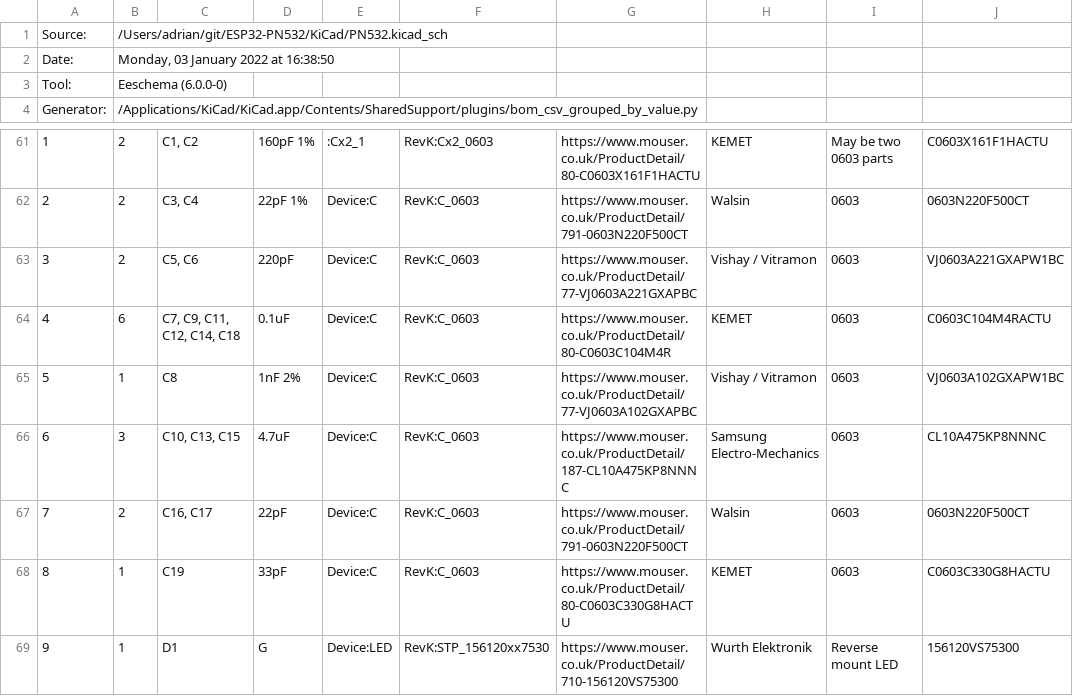
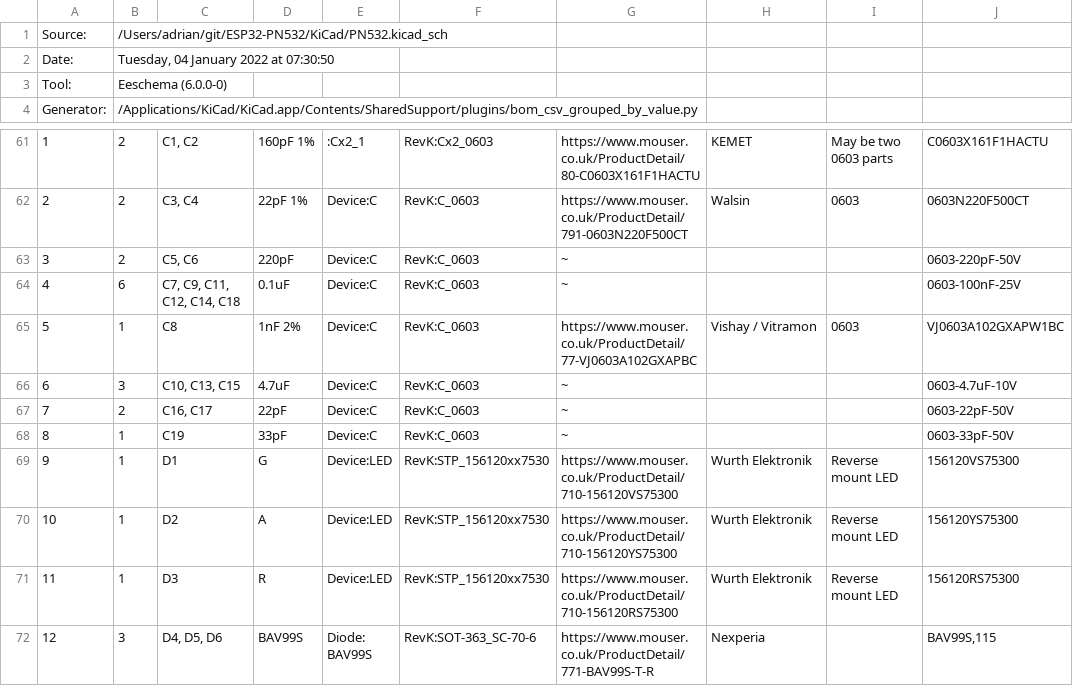
Before and after one commit to revk/ESP32-PN532, a CSV file: KiCad/PN532.csv, drawn as a sheet; only a part is shown, gaps mark what is left out; the shorter side is filled out with more unchanged rows; the diff covers the shown part only.

```diff
--- a/KiCad/PN532.csv
+++ b/KiCad/PN532.csv
@@ -1,3 +1,3 @@
 "Source:","/Users/adrian/git/ESP32-PN532/KiCad/PN532.kicad_sch"
-"Date:","Monday, 03 January 2022 at 16:38:50"
+"Date:","Tuesday, 04 January 2022 at 07:30:50"
 "Tool:","Eeschema (6.0.0-0)"
@@ -62,8 +62,8 @@
 "2","2","C3, C4","22pF 1%","Device:C","RevK:C_0603","https://www.mouser.co.uk/ProductDetail/791-0603N220F500CT","Walsin","0603","0603N220F500CT"
-"3","2","C5, C6","220pF","Device:C","RevK:C_0603","https://www.mouser.co.uk/ProductDetail/77-VJ0603A221GXAPBC","Vishay / Vitramon","0603","VJ0603A221GXAPW1BC"
-"4","6","C7, C9, C11, C12, C14, C18","0.1uF","Device:C","RevK:C_0603","https://www.mouser.co.uk/ProductDetail/80-C0603C104M4R","KEMET","0603","C0603C104M4RACTU"
+"3","2","C5, C6","220pF","Device:C","RevK:C_0603","~","","","0603-220pF-50V"
+"4","6","C7, C9, C11, C12, C14, C18","0.1uF","Device:C","RevK:C_0603","~","","","0603-100nF-25V"
 "5","1","C8","1nF 2%","Device:C","RevK:C_0603","https://www.mouser.co.uk/ProductDetail/77-VJ0603A102GXAPBC","Vishay / Vitramon","0603","VJ0603A102GXAPW1BC"
-"6","3","C10, C13, C15","4.7uF","Device:C","RevK:C_0603","https://www.mouser.co.uk/ProductDetail/187-CL10A475KP8NNNC","Samsung Electro-Mechanics","0603","CL10A475KP8NNNC"
-"7","2","C16, C17","22pF","Device:C","RevK:C_0603","https://www.mouser.co.uk/ProductDetail/791-0603N220F500CT","Walsin","0603","0603N220F500CT"
-"8","1","C19","33pF","Device:C","RevK:C_0603","https://www.mouser.co.uk/ProductDetail/80-C0603C330G8HACTU","KEMET","0603","C0603C330G8HACTU"
+"6","3","C10, C13, C15","4.7uF","Device:C","RevK:C_0603","~","","","0603-4.7uF-10V"
+"7","2","C16, C17","22pF","Device:C","RevK:C_0603","~","","","0603-22pF-50V"
+"8","1","C19","33pF","Device:C","RevK:C_0603","~","","","0603-33pF-50V"
 "9","1","D1","G","Device:LED","RevK:STP_156120xx7530","https://www.mouser.co.uk/ProductDetail/710-156120VS75300","Wurth Elektronik","Reverse mount LED","156120VS75300"
```
Also changed, not shown: 119 edited cells elsewhere in this file, 14 other files.
